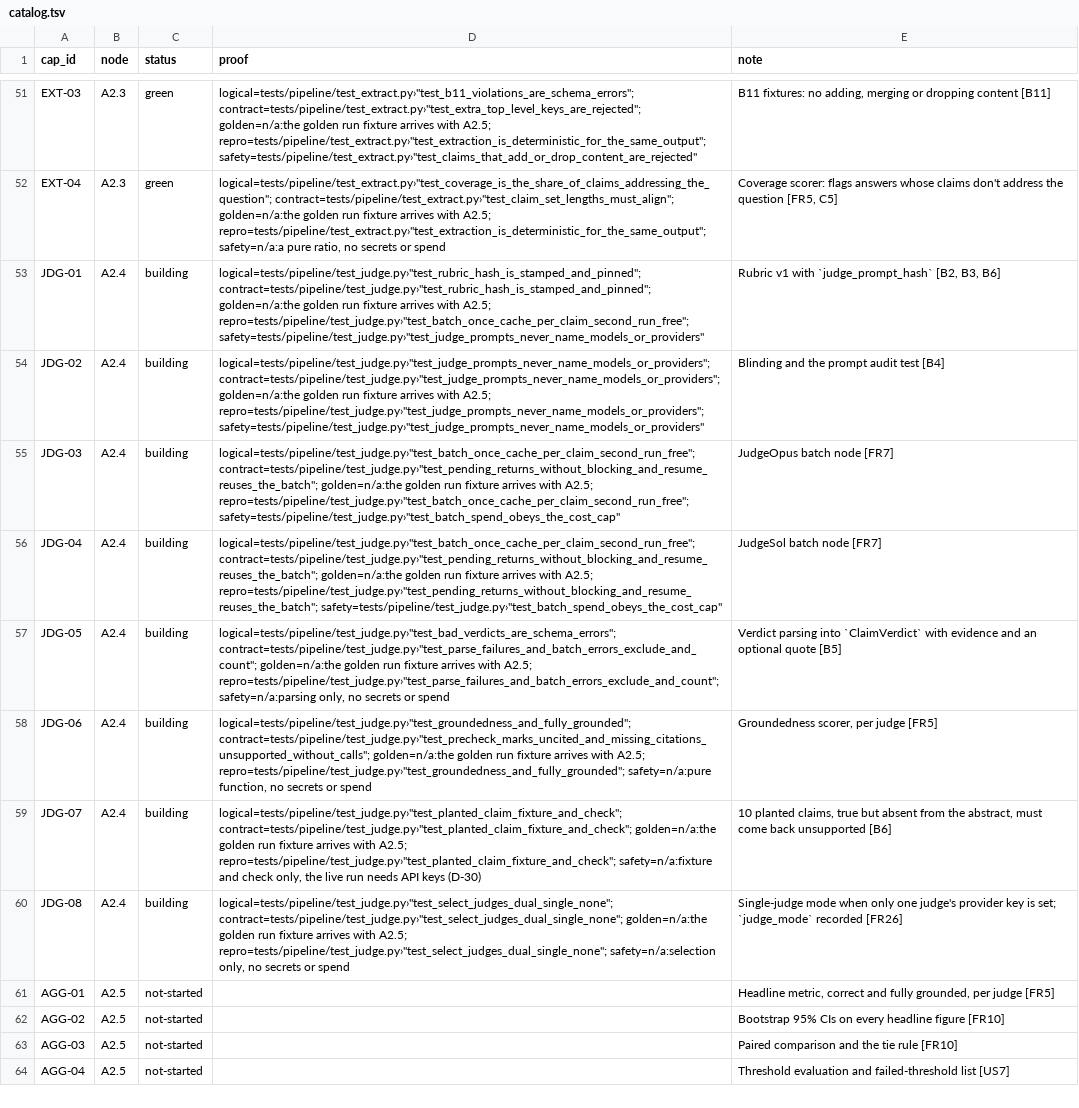
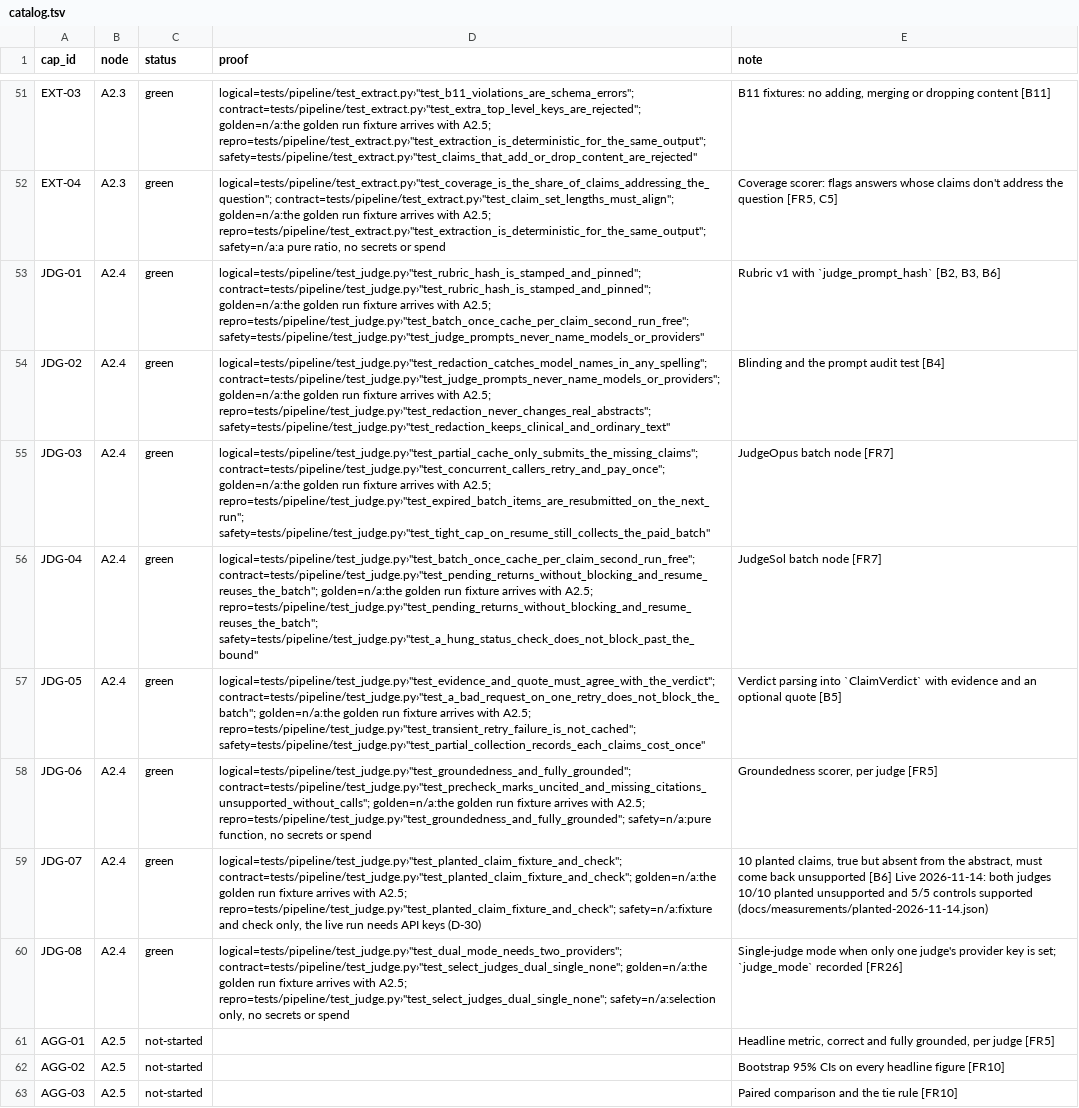
Before and after one commit to biplob819/evalkit, a TSV file: docs/graph/catalog.tsv, drawn as a sheet; only a part is shown, gaps mark what is left out; the shorter side is filled out with more unchanged rows; the diff names each change by its address in the sheet, - before the commit and + after, or states it on an @@ line.

```diff
--- a/docs/graph/catalog.tsv
+++ b/docs/graph/catalog.tsv
-C53:C60 (status): building
+C53:C60 (status): green
-D54 (proof): logical=tests/pipeline/test_judge.py›"test_judge_prompts_never_name_models_or_providers"; contract=tests/pipeline/test_judge.py›"test_judge_prompts_never_name_models_or_providers"; golden=n/a:the golden run fixture arrives with A2.5; repro=tests/pipeline/test_judge.py›"test_judge_prompts_never_name_models_or_providers"; safety=tests/pipeline/test_judge.py›"test_judge_prompts_never_name_models_or_providers"
+D54 (proof): logical=tests/pipeline/test_judge.py›"test_redaction_catches_model_names_in_any_spelling"; contract=tests/pipeline/test_judge.py›"test_judge_prompts_never_name_models_or_providers"; golden=n/a:the golden run fixture arrives with A2.5; repro=tests/pipeline/test_judge.py›"test_redaction_never_changes_real_abstracts"; safety=tests/pipeline/test_judge.py›"test_redaction_keeps_clinical_and_ordinary_text"
-D55 (proof): logical=tests/pipeline/test_judge.py›"test_batch_once_cache_per_claim_second_run_free"; contract=tests/pipeline/test_judge.py›"test_pending_returns_without_blocking_and_resume_reuses_the_batch"; golden=n/a:the golden run fixture arrives with A2.5; repro=tests/pipeline/test_judge.py›"test_batch_once_cache_per_claim_second_run_free"; safety=tests/pipeline/test_judge.py›"test_batch_spend_obeys_the_cost_cap"
+D55 (proof): logical=tests/pipeline/test_judge.py›"test_partial_cache_only_submits_the_missing_claims"; contract=tests/pipeline/test_judge.py›"test_concurrent_callers_retry_and_pay_once"; golden=n/a:the golden run fixture arrives with A2.5; repro=tests/pipeline/test_judge.py›"test_expired_batch_items_are_resubmitted_on_the_next_run"; safety=tests/pipeline/test_judge.py›"test_tight_cap_on_resume_still_collects_the_paid_batch"
-D56 (proof): …A2.5; repro=tests/pipeline/test_judge.py›"test_pending_returns_without_blocking_and_resume_reuses_the_batch"; safety=tests/pipeline/test_judge.py›"test_batch_spend_obeys_the_cost_cap"
+D56 (proof): …A2.5; repro=tests/pipeline/test_judge.py›"test_pending_returns_without_blocking_and_resume_reuses_the_batch"; safety=tests/pipeline/test_judge.py›"test_a_hung_status_check_does_not_block_past_the_bound"
-D57 (proof): logical=tests/pipeline/test_judge.py›"test_bad_verdicts_are_schema_errors"; contract=tests/pipeline/test_judge.py›"test_parse_failures_and_batch_errors_exclude_and_count"; golden=n/a:the golden run fixture arrives with A2.5; repro=tests/pipeline/test_judge.py›"test_parse_failures_and_batch_errors_exclude_and_count"; safety=n/a:parsing only, no secrets or spend
+D57 (proof): logical=tests/pipeline/test_judge.py›"test_evidence_and_quote_must_agree_with_the_verdict"; contract=tests/pipeline/test_judge.py›"test_a_bad_request_on_one_retry_does_not_block_the_batch"; golden=n/a:the golden run fixture arrives with A2.5; repro=tests/pipeline/test_judge.py›"test_transient_retry_failure_is_not_cached"; safety=tests/pipeline/test_judge.py›"test_partial_collection_records_each_claims_cost_once"
-E59 (note): …unsupported [B6]
+E59 (note): …unsupported [B6] Live 2026-11-14: both judges 10/10 planted unsupported and 5/5 controls supported (docs/measurements/planted-2026-11-14.json)
-D60 (proof): logical=tests/pipeline/test_judge.py›"test_select_judges_dual_single_none"; contract=tests/pipeline/test_judge.py›"test_select_judges_dual_single_none"; golden=n/a:the…
+D60 (proof): logical=tests/pipeline/test_judge.py›"test_dual_mode_needs_two_providers"; contract=tests/pipeline/test_judge.py›"test_select_judges_dual_single_none"; golden=n/a:the…
```
Also changed, not shown: 24 other files.
